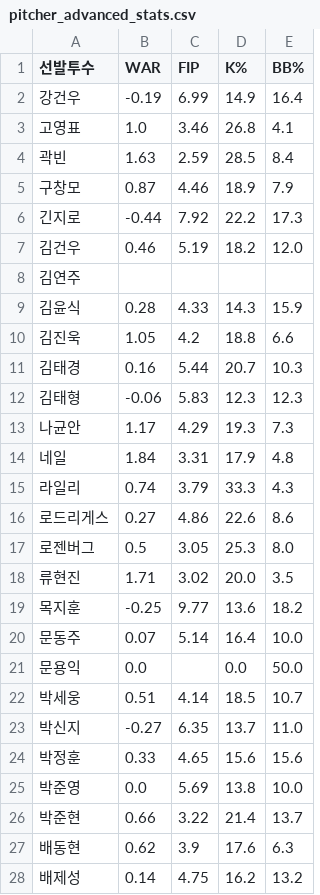
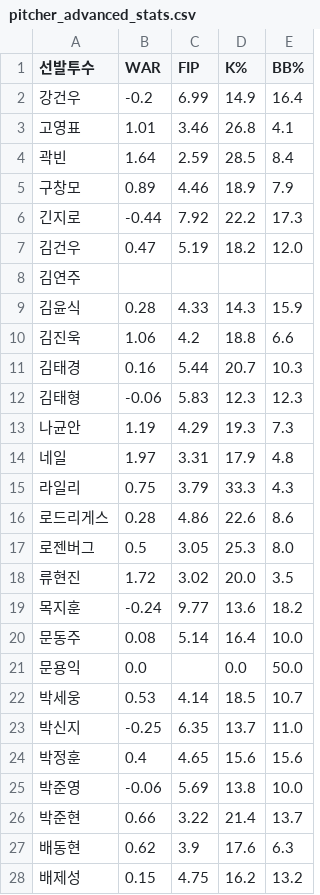
Before and after one commit to smmartworld/kbostarter, a CSV file: pitcher_advanced_stats.csv, drawn as a sheet; only a part is shown; the diff covers the shown part only.

```diff
--- a/pitcher_advanced_stats.csv
+++ b/pitcher_advanced_stats.csv
@@ -1,28 +1,28 @@
 선발투수,WAR,FIP,K%,BB%
-강건우,-0.19,6.99,14.9,16.4
-고영표,1.0,3.46,26.8,4.1
-곽빈,1.63,2.59,28.5,8.4
-구창모,0.87,4.46,18.9,7.9
+강건우,-0.2,6.99,14.9,16.4
+고영표,1.01,3.46,26.8,4.1
+곽빈,1.64,2.59,28.5,8.4
+구창모,0.89,4.46,18.9,7.9
 긴지로,-0.44,7.92,22.2,17.3
-김건우,0.46,5.19,18.2,12.0
+김건우,0.47,5.19,18.2,12.0
 김연주,,,,
 김윤식,0.28,4.33,14.3,15.9
-김진욱,1.05,4.2,18.8,6.6
+김진욱,1.06,4.2,18.8,6.6
 김태경,0.16,5.44,20.7,10.3
 김태형,-0.06,5.83,12.3,12.3
-나균안,1.17,4.29,19.3,7.3
-네일,1.84,3.31,17.9,4.8
-라일리,0.74,3.79,33.3,4.3
-로드리게스,0.27,4.86,22.6,8.6
+나균안,1.19,4.29,19.3,7.3
+네일,1.97,3.31,17.9,4.8
+라일리,0.75,3.79,33.3,4.3
+로드리게스,0.28,4.86,22.6,8.6
 로젠버그,0.5,3.05,25.3,8.0
-류현진,1.71,3.02,20.0,3.5
-목지훈,-0.25,9.77,13.6,18.2
-문동주,0.07,5.14,16.4,10.0
+류현진,1.72,3.02,20.0,3.5
+목지훈,-0.24,9.77,13.6,18.2
+문동주,0.08,5.14,16.4,10.0
 문용익,0.0,,0.0,50.0
-박세웅,0.51,4.14,18.5,10.7
-박신지,-0.27,6.35,13.7,11.0
-박정훈,0.33,4.65,15.6,15.6
-박준영,0.0,5.69,13.8,10.0
+박세웅,0.53,4.14,18.5,10.7
+박신지,-0.25,6.35,13.7,11.0
+박정훈,0.4,4.65,15.6,15.6
+박준영,-0.06,5.69,13.8,10.0
 박준현,0.66,3.22,21.4,13.7
 배동현,0.62,3.9,17.6,6.3
-배제성,0.14,4.75,16.2,13.2
+배제성,0.15,4.75,16.2,13.2
```
Also changed, not shown: 40 edited cells elsewhere in this file.
